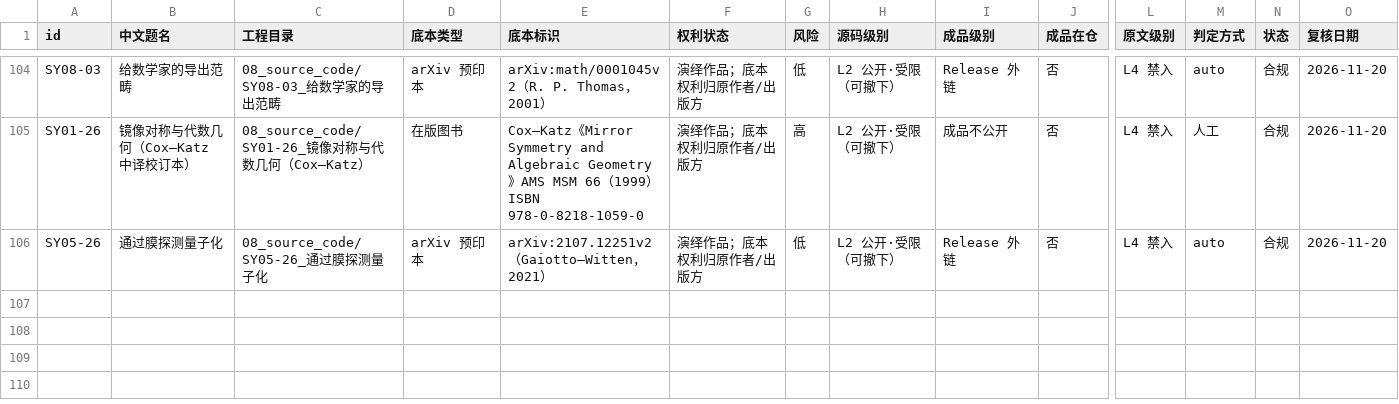
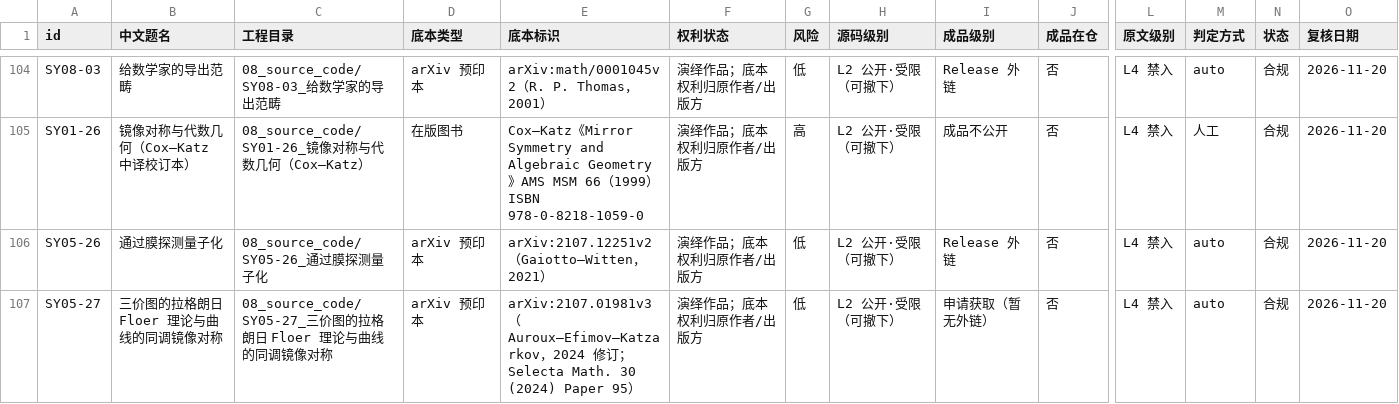
Before and after one commit to lzxsusy/mathtranslate, a CSV file: RELEASE_REGISTER.csv, drawn as a sheet; only a part is shown, gaps mark what is left out; rows hold the shown columns only; the diff names each change by its address in the sheet, - before the commit and + after, or states it on an @@ line.

Commit message:
SY05-27：Auroux–Efimov–Katzarkov 三价图与曲线 HMS 全文译注本入库（50 页 PDF 源码、术语 135 条、批注 11 条）

```diff
--- a/RELEASE_REGISTER.csv
+++ b/RELEASE_REGISTER.csv
+row 107: SY05-27 | 三价图的拉格朗日 Floer 理论与曲线的同调镜像对称 | 08_source_code/SY05-27_三价图的拉格朗日 Floer 理论与曲线的同调镜像对称 | arXiv 预印本 | arXiv:2107.01981v3（Auroux–Efimov–Katzarkov，2024 修订；Selecta Math. 30 (2024) Paper 95） | 演绎作品；底本权利归原作者/出版方 | 低 | L2 公开·受限（可撤下） | 申请获取（暂无外链） | 否 | L4 禁入 | auto | 合规 | 2026-11-20
```
Also changed, not shown: 29 other files.
